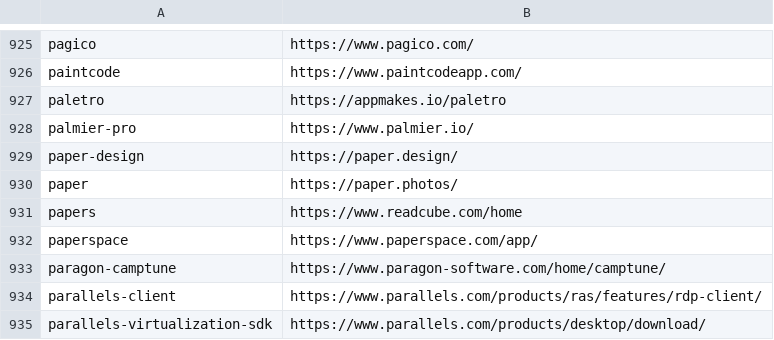
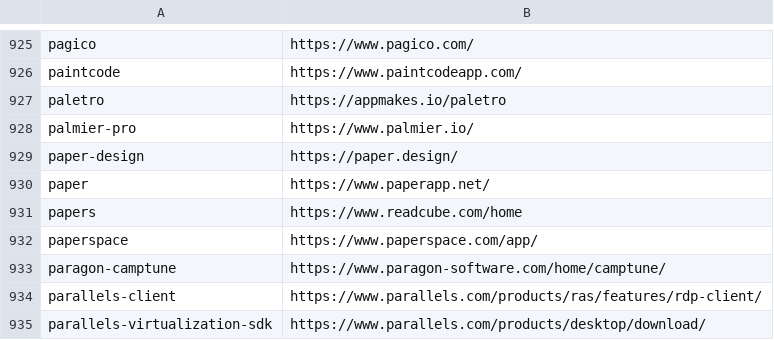
Before and after one commit to tinhkyaw/tinhkyaw, a CSV file: lists/casks_p.csv, drawn as a sheet; only a part is shown, gaps mark what is left out; the diff names each change by its address in the sheet, - before the commit and + after, or states it on an @@ line.

```diff
--- a/lists/casks_p.csv
+++ b/lists/casks_p.csv
-B930: https://paper.photos/
+B930: https://www.paperapp.net/
```
Also changed, not shown: lists/casks.csv, 1 other file.
